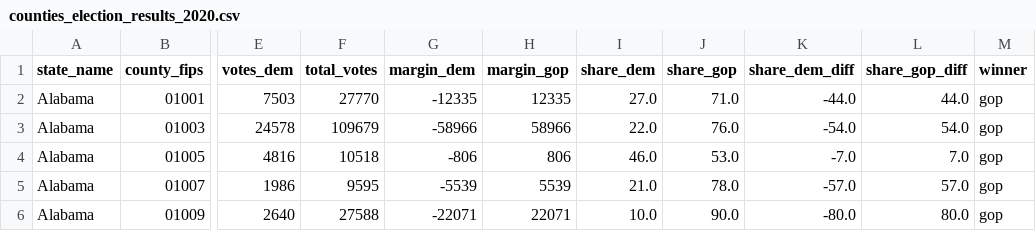
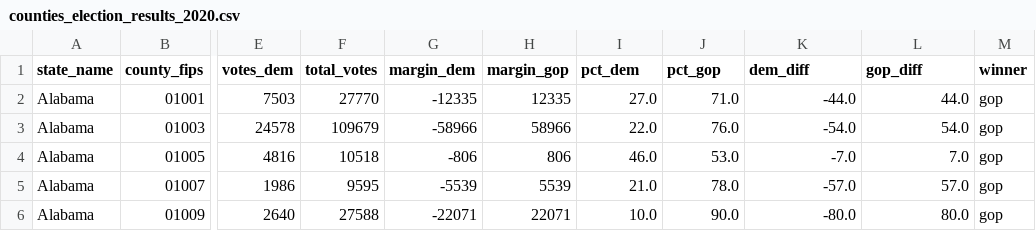
Before and after one commit to stiles/usc, a CSV file: data/elections/counties_election_results_2020.csv, drawn as a sheet; only a part is shown, gaps mark what is left out; the diff names each change by its address in the sheet, - before the commit and + after, or states it on an @@ line.

```diff
--- a/data/elections/counties_election_results_2020.csv
+++ b/data/elections/counties_election_results_2020.csv
-I1: share_dem
+I1: pct_dem
-J1: share_gop
+J1: pct_gop
-K1: share_dem_diff
+K1: dem_diff
-L1: share_gop_diff
+L1: gop_diff
```
Also changed, not shown: 4 other files.
